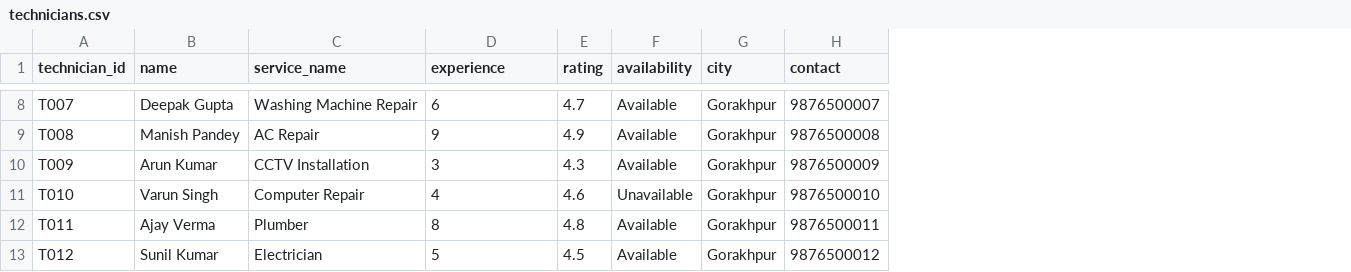
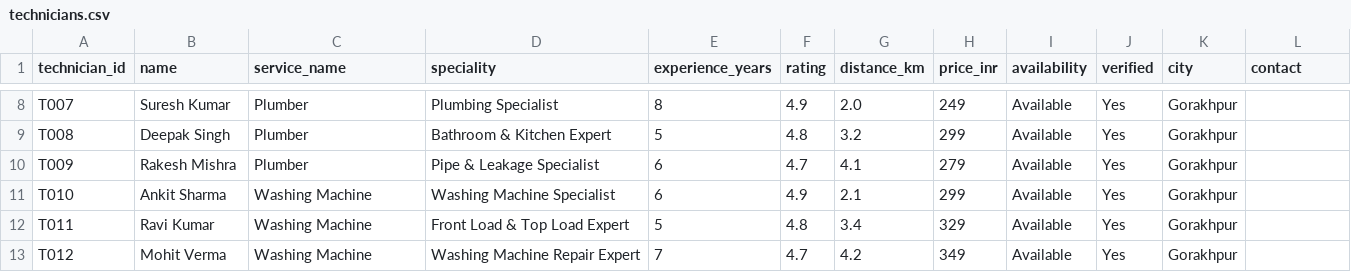
Before and after one commit to shivantikasingh639-prog/FixNow, a CSV file: data/technicians.csv, drawn as a sheet; only a part is shown, gaps mark what is left out; addresses are those after the commit; the diff covers the shown part only; the diff names each change by its address in the sheet, - before the commit and + after, or states it on an @@ line.

```diff
--- a/data/technicians.csv
+++ b/data/technicians.csv
+column D (speciality), rows 8-13: Plumbing Specialist | Bathroom & Kitchen Expert | Pipe & Leakage Specialist | Washing Machine Specialist | Front Load & Top Load Expert | Washing Machine Repair Expert
+column G (distance_km), rows 8-13: 2.0 | 3.2 | 4.1 | 2.1 | 3.4 | 4.2
+column H (price_inr), rows 8-13: 249 | 299 | 279 | 299 | 329 | 349
+column J (verified), rows 8-13: all Yes
-E1: experience
+E1: experience_years
-B8 (name): Deepak Gupta
+B8 (name): Suresh Kumar
-C8 (service_name): Washing Machine Repair
+C8 (service_name): Plumber
-E8 (experience_years): 6
+E8 (experience_years): 8
-F8 (rating): 4.7
+F8 (rating): 4.9
-L8 (contact): 9876500007
+L8 (contact): (empty)
-B9 (name): Manish Pandey
+B9 (name): Deepak Singh
-C9 (service_name): AC Repair
+C9 (service_name): Plumber
-E9 (experience_years): 9
+E9 (experience_years): 5
-F9 (rating): 4.9
+F9 (rating): 4.8
-L9 (contact): 9876500008
+L9 (contact): (empty)
-B10 (name): Arun Kumar
+B10 (name): Rakesh Mishra
-C10 (service_name): CCTV Installation
+C10 (service_name): Plumber
-E10 (experience_years): 3
+E10 (experience_years): 6
-F10 (rating): 4.3
+F10 (rating): 4.7
-L10 (contact): 9876500009
+L10 (contact): (empty)
-B11 (name): Varun Singh
+B11 (name): Ankit Sharma
-C11 (service_name): Computer Repair
+C11 (service_name): Washing Machine
-E11 (experience_years): 4
+E11 (experience_years): 6
-F11 (rating): 4.6
+F11 (rating): 4.9
-I11 (availability): Unavailable
+I11 (availability): Available
-L11 (contact): 9876500010
+L11 (contact): (empty)
-B12 (name): Ajay Verma
+B12 (name): Ravi Kumar
-C12 (service_name): Plumber
+C12 (service_name): Washing Machine
-E12 (experience_years): 8
+E12 (experience_years): 5
-L12 (contact): 9876500011
+L12 (contact): (empty)
-B13 (name): Sunil Kumar
+B13 (name): Mohit Verma
-C13 (service_name): Electrician
+C13 (service_name): Washing Machine
-E13 (experience_years): 5
+E13 (experience_years): 7
-F13 (rating): 4.5
+F13 (rating): 4.7
-L13 (contact): 9876500012
+L13 (contact): (empty)
```
Also changed, not shown: 6 added rows and 42 edited cells elsewhere in this file, data/services.csv, 2 other files.
